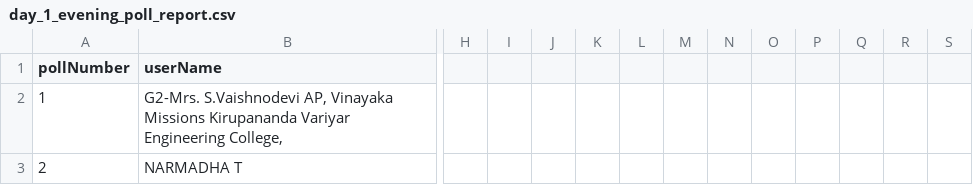
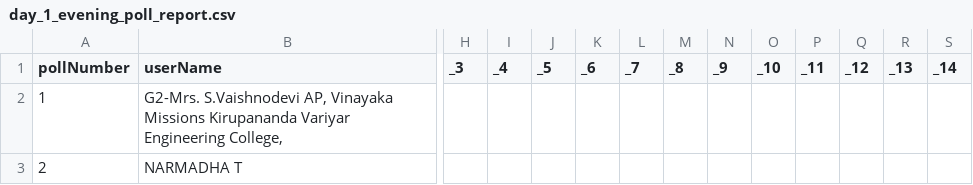
Before and after one commit to Mindgreppers/elastic-graph-config, a CSV file: data-pipelines/workshop_sample1/from_Zoom/semi-processed/day_1_evening_poll_report.csv, drawn as a sheet; only a part is shown, gaps mark what is left out; the diff names each change by its address in the sheet, - before the commit and + after, or states it on an @@ line.

```diff
--- a/data-pipelines/workshop_sample1/from_Zoom/semi-processed/day_1_evening_poll_report.csv
+++ b/data-pipelines/workshop_sample1/from_Zoom/semi-processed/day_1_evening_poll_report.csv
-H1: (empty)
+H1: _3
-I1: (empty)
+I1: _4
-J1: (empty)
+J1: _5
-K1: (empty)
+K1: _6
-L1: (empty)
+L1: _7
-M1: (empty)
+M1: _8
-N1: (empty)
+N1: _9
-O1: (empty)
+O1: _10
-P1: (empty)
+P1: _11
-Q1: (empty)
+Q1: _12
-R1: (empty)
+R1: _13
-S1: (empty)
+S1: _14
```
Also changed, not shown: data-pipelines/workshop_sample1/from_Zoom/semi-processed/day_2_evening_poll_report.csv, data-pipelines/workshop_sample1/from_Zoom/semi-processed/day_3_evening_poll_report.csv, 4 other files.
